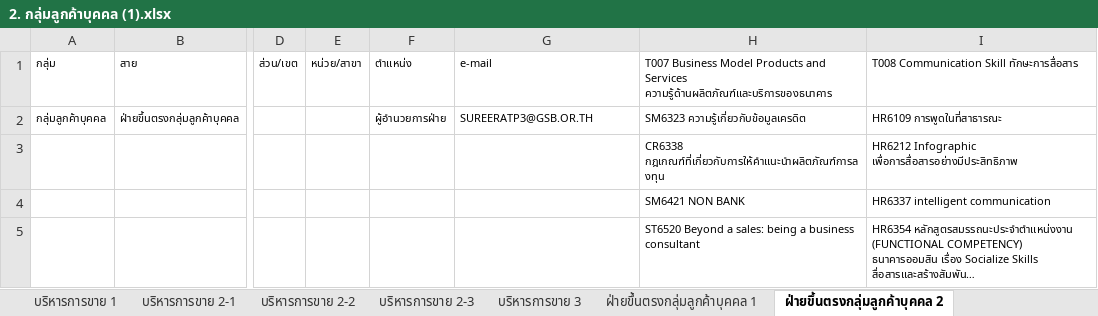
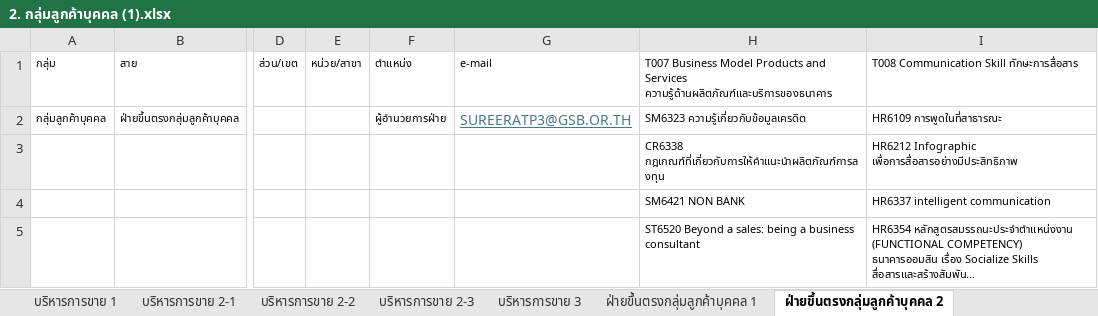
Before and after one commit to elpmisz/directory, an Excel workbook: document/2. กลุ่มลูกค้าบุคคล (1).xlsx, sheet ฝ่ายขึ้นตรงกลุ่มลูกค้าบุคคล 2, drawn as a sheet; only a part is shown, gaps mark what is left out; long unchanged cells end in …; values as stored, in another font and other column widths than the file's, no borders; the diff names each change by its address in the sheet, - before the commit and + after, or states it on an @@ line.

```diff
--- a/document/2. กลุ่มลูกค้าบุคคล (1).xlsx (sheet ฝ่ายขึ้นตรงกลุ่มลูกค้าบุคคล 2)
+++ b/document/2. กลุ่มลูกค้าบุคคล (1).xlsx (sheet ฝ่ายขึ้นตรงกลุ่มลูกค้าบุคคล 2)
@@ G2 underline: off → on, text colour: black → #467886, text size: larger @@
```
Also changed, not shown: sheet บริหารธุรกิจลูกค้าบุคคล 3, document/11. กลุ่มทรัพยากรบุคคล.xlsx, document/5. กลุ่มลงทุนและบริหารการเงิน.xlsx, 22 other files.
